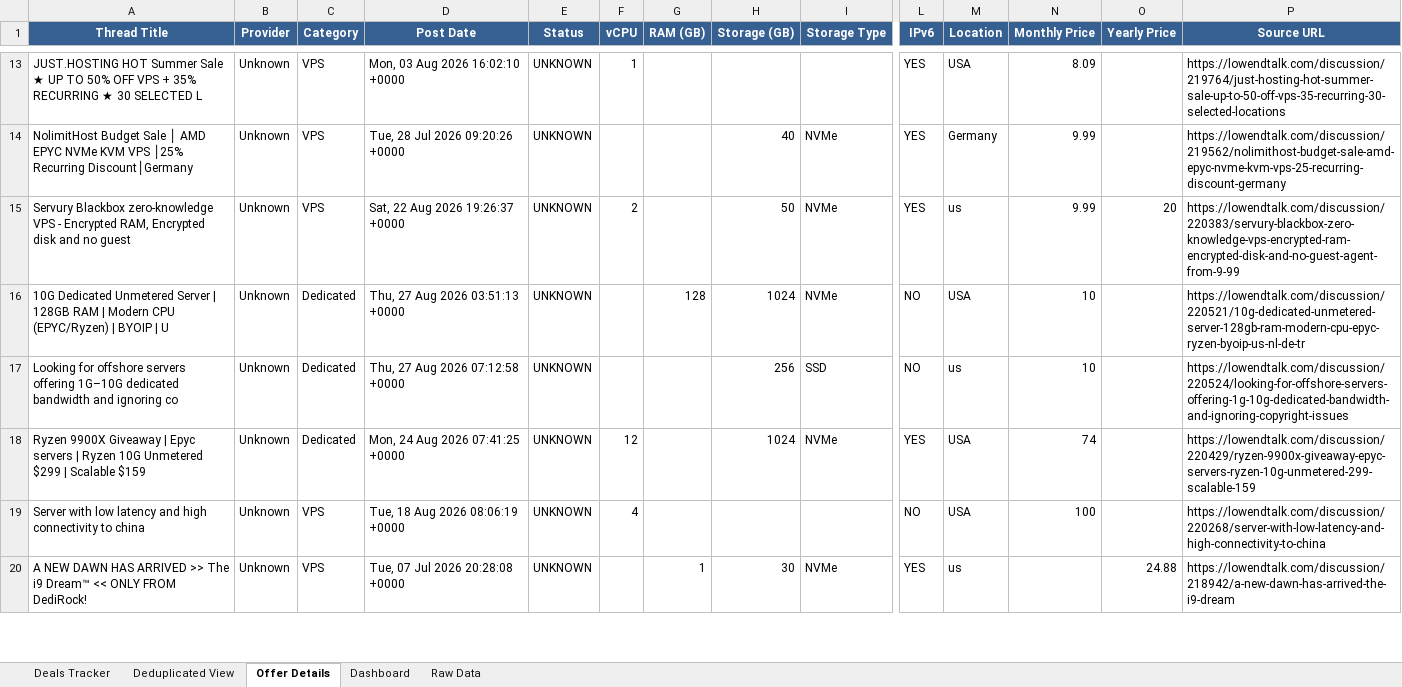
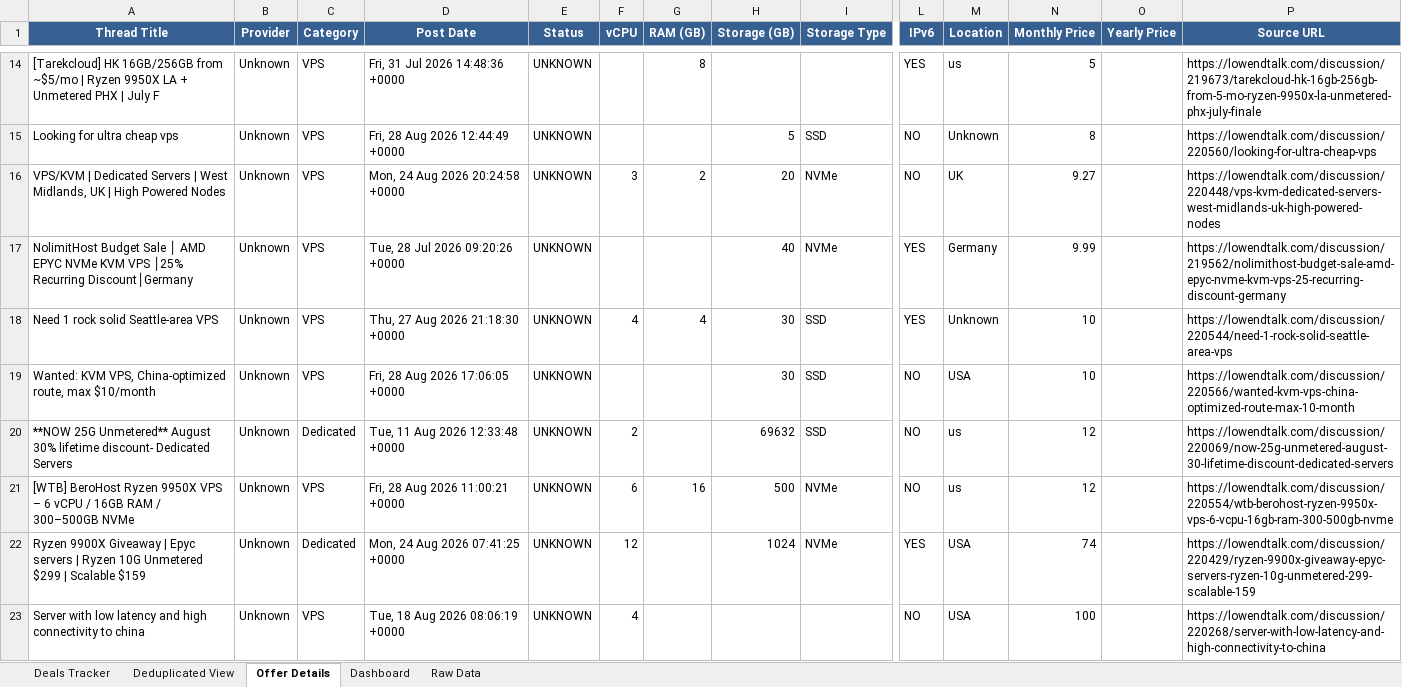
Before and after one commit to bojak83318/hosting-deals-tracker, an Excel workbook: output/Hosting-Deals-Tracker.xlsx, sheet Offer Details, drawn as a sheet; only a part is shown, gaps mark what is left out; the shorter side is filled out with more unchanged rows; values as stored, in another font and other column widths than the file's, no borders; removed rows and columns are numbered as before the commit, all else as after; rows hold the shown columns only; the diff covers the shown part only; the diff names each change by its address in the sheet, - before the commit and + after, or states it on an @@ line.

```diff
--- a/output/Hosting-Deals-Tracker.xlsx (sheet Offer Details)
+++ b/output/Hosting-Deals-Tracker.xlsx (sheet Offer Details)
-A14 (Thread Title): JUST.HOSTING HOT Summer Sale ★ UP TO 50% OFF VPS + 35% RECURRING ★ 30 SELECTED L
+A14 (Thread Title): [Tarekcloud] HK 16GB/256GB from ~$5/mo | Ryzen 9950X LA + Unmetered PHX | July F
-D14 (Post Date): Mon, 03 Aug 2026 16:02:10 +0000
+D14 (Post Date): Fri, 31 Jul 2026 14:48:36 +0000
-F14 (vCPU): 1
+F14 (vCPU): (empty)
-G14 (RAM (GB)): (empty)
+G14 (RAM (GB)): 8
-M14 (Location): USA
+M14 (Location): us
-N14 (Monthly Price): 8.09
+N14 (Monthly Price): 5
-P14 (Source URL): https://lowendtalk.com/discussion/219764/just-hosting-hot-summer-sale-up-to-50-off-vps-35-recurring-30-selected-locations
+P14 (Source URL): https://lowendtalk.com/discussion/219673/tarekcloud-hk-16gb-256gb-from-5-mo-ryzen-9950x-la-unmetered-phx-july-finale
+row 15: Looking for ultra cheap vps | Unknown | VPS | Fri, 28 Aug 2026 12:44:49 +0000 | UNKNOWN |  |  | 5 | SSD | NO | Unknown | 8 |  | https://lowendtalk.com/discussion/220560/looking-for-ultra-cheap-vps
+row 16: VPS/KVM | Dedicated Servers | West Midlands, UK | High Powered Nodes | Unknown | VPS | Mon, 24 Aug 2026 20:24:58 +0000 | UNKNOWN | 3 | 2 | 20 | NVMe | NO | UK | 9.27 |  | https://lowendtalk.com/discussion/220448/vps-kvm-dedicated-servers-west-midlands-uk-high-powered-nodes
-row 15: Servury Blackbox zero-knowledge VPS - Encrypted RAM, Encrypted disk and no guest | Unknown | VPS | Sat, 22 Aug 2026 19:26:37 +0000 | UNKNOWN | 2 |  | 50 | NVMe | YES | us | 9.99 | 20 | https://lowendtalk.com/discussion/220383/servury-blackbox-zero-knowledge-vps-encrypted-ram-encrypted-disk-and-no-guest-agent-from-9-99
-row 16: 10G Dedicated Unmetered Server | 128GB RAM | Modern CPU (EPYC/Ryzen) | BYOIP | U | Unknown | Dedicated | Thu, 27 Aug 2026 03:51:13 +0000 | UNKNOWN |  | 128 | 1024 | NVMe | NO | USA | 10 |  | https://lowendtalk.com/discussion/220521/10g-dedicated-unmetered-server-128gb-ram-modern-cpu-epyc-ryzen-byoip-us-nl-de-tr
+row 18: Need 1 rock solid Seattle-area VPS | Unknown | VPS | Thu, 27 Aug 2026 21:18:30 +0000 | UNKNOWN | 4 | 4 | 30 | SSD | YES | Unknown | 10 |  | https://lowendtalk.com/discussion/220544/need-1-rock-solid-seattle-area-vps
-A19 (Thread Title): Looking for offshore servers offering 1G–10G dedicated bandwidth and ignoring co
+A19 (Thread Title): Wanted: KVM VPS, China‑optimized route, max $10/month
-C19 (Category): Dedicated
+C19 (Category): VPS
-D19 (Post Date): Thu, 27 Aug 2026 07:12:58 +0000
+D19 (Post Date): Fri, 28 Aug 2026 17:06:05 +0000
-H19 (Storage (GB)): 256
+H19 (Storage (GB)): 30
-M19 (Location): us
+M19 (Location): USA
-P19 (Source URL): https://lowendtalk.com/discussion/220524/looking-for-offshore-servers-offering-1g-10g-dedicated-bandwidth-and-ignoring-copyright-issues
+P19 (Source URL): https://lowendtalk.com/discussion/220566/wanted-kvm-vps-china-optimized-route-max-10-month
+row 20: **NOW 25G Unmetered** August 30% lifetime discount- Dedicated Servers | Unknown | Dedicated | Tue, 11 Aug 2026 12:33:48 +0000 | UNKNOWN | 2 |  | 69632 | SSD | NO | us | 12 |  | https://lowendtalk.com/discussion/220069/now-25g-unmetered-august-30-lifetime-discount-dedicated-servers
+row 21: [WTB] BeroHost Ryzen 9950X VPS – 6 vCPU / 16GB RAM / 300–500GB NVMe | Unknown | VPS | Fri, 28 Aug 2026 11:00:21 +0000 | UNKNOWN | 6 | 16 | 500 | NVMe | NO | us | 12 |  | https://lowendtalk.com/discussion/220554/wtb-berohost-ryzen-9950x-vps-6-vcpu-16gb-ram-300-500gb-nvme
```
Also changed, not shown: 11 added rows, 4 removed rows, 1 moved row and 29 edited cells elsewhere in this sheet, sheet Raw Data, sheet Deals Tracker, sheet Deduplicated View, sheet Dashboard, 1 other file.
